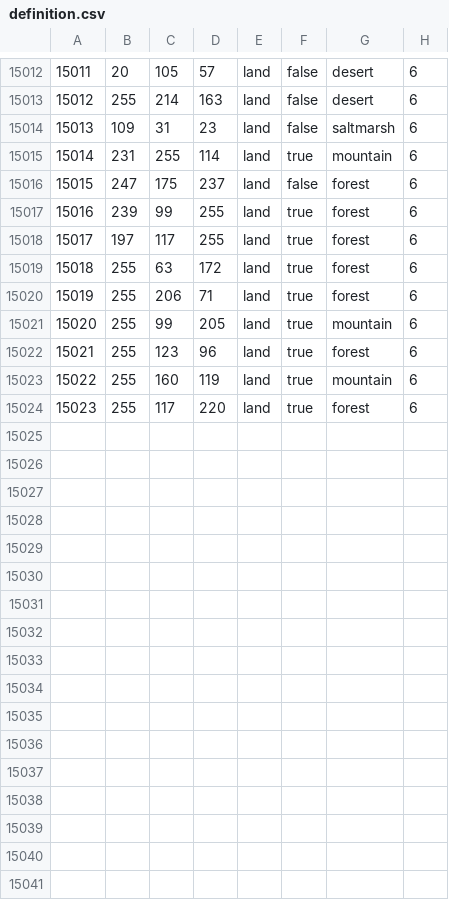
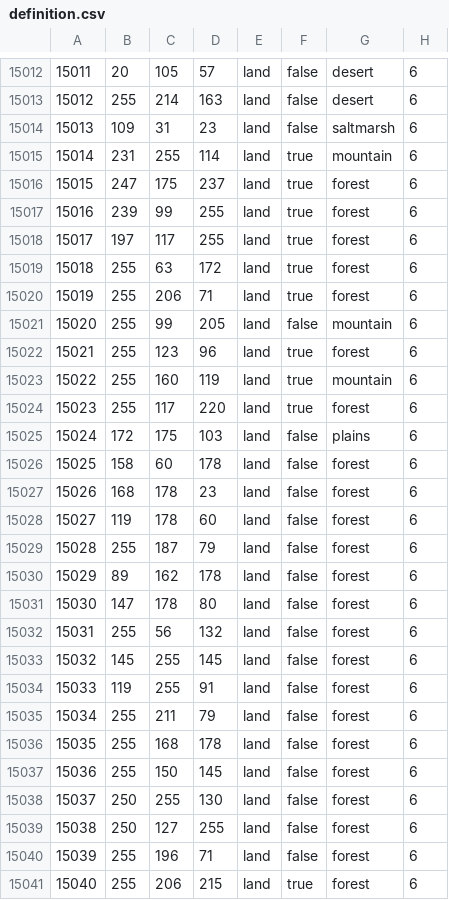
Before and after one commit to GoofBoo-clo/World-Ablaze--The-Last-Hope, a CSV file: map/definition.csv, drawn as a sheet; only a part is shown, gaps mark what is left out; the diff covers the shown part only.

```diff
--- a/map/definition.csv
+++ b/map/definition.csv
@@ -15015,3 +15015,3 @@
 15014;231;255;114;land;true;mountain;6
-15015;247;175;237;land;false;forest;6
+15015;247;175;237;land;true;forest;6
 15016;239;99;255;land;true;forest;6
@@ -15020,3 +15020,3 @@
 15019;255;206;71;land;true;forest;6
-15020;255;99;205;land;true;mountain;6
+15020;255;99;205;land;false;mountain;6
 15021;255;123;96;land;true;forest;6
@@ -15024 +15024,18 @@
 15023;255;117;220;land;true;forest;6
+15024;172;175;103;land;false;plains;6
+15025;158;60;178;land;false;forest;6
+15026;168;178;23;land;false;forest;6
+15027;119;178;60;land;false;forest;6
+15028;255;187;79;land;false;forest;6
+15029;89;162;178;land;false;forest;6
+15030;147;178;80;land;false;forest;6
+15031;255;56;132;land;false;forest;6
+15032;145;255;145;land;false;forest;6
+15033;119;255;91;land;false;forest;6
+15034;255;211;79;land;false;forest;6
+15035;255;168;178;land;false;forest;6
+15036;255;150;145;land;false;forest;6
+15037;250;255;130;land;false;forest;6
+15038;250;127;255;land;false;forest;6
+15039;255;196;71;land;false;forest;6
+15040;255;206;215;land;true;forest;6
```
Also changed, not shown: 3 edited cells elsewhere in this file, 27 other files.
